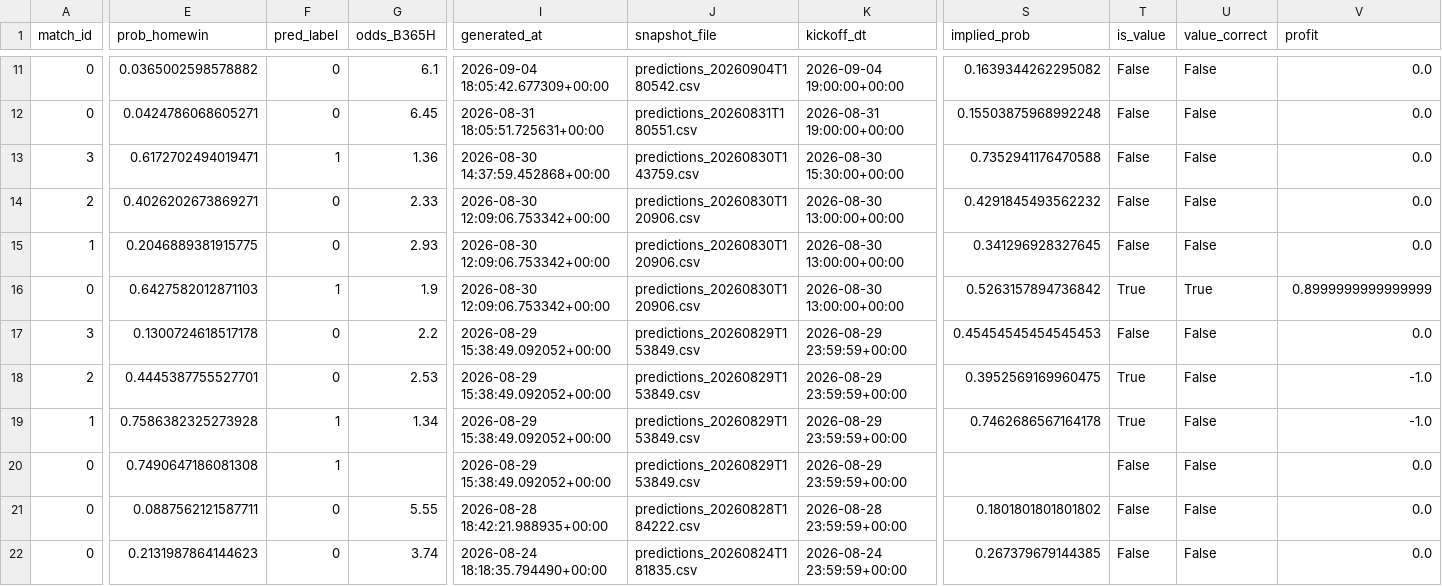
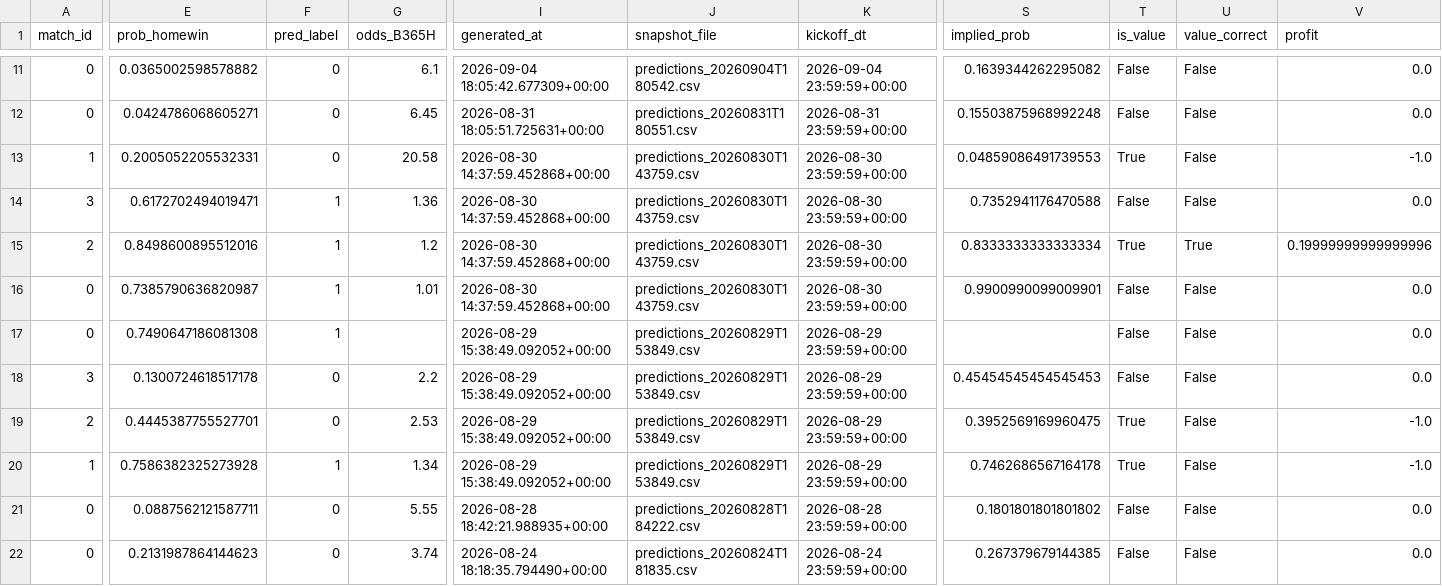
Before and after one commit to Shab00/Over-Under2.5Goals, a CSV file: data/processed/results_merged.csv, drawn as a sheet; only a part is shown, gaps mark what is left out; removed rows and columns are numbered as before the commit, all else as after; rows hold the shown columns only; the diff covers the shown part only; the diff names each change by its address in the sheet, - before the commit and + after, or states it on an @@ line.

```diff
--- a/data/processed/results_merged.csv
+++ b/data/processed/results_merged.csv
-K11 (kickoff_dt): 2026-09-04 19:00:00+00:00
+K11 (kickoff_dt): 2026-09-04 23:59:59+00:00
-K12 (kickoff_dt): 2026-08-31 19:00:00+00:00
+K12 (kickoff_dt): 2026-08-31 23:59:59+00:00
+row 13: 1 | 0.2005052205532331 | 0 | 20.58 | 2026-08-30 14:37:59.452868+00:00 | predictions_20260830T143759.csv | 2026-08-30 23:59:59+00:00 | 0.04859086491739553 | True | False | -1.0
-K14 (kickoff_dt): 2026-08-30 15:30:00+00:00
+K14 (kickoff_dt): 2026-08-30 23:59:59+00:00
-E15 (prob_homewin): 0.4026202673869271
+E15 (prob_homewin): 0.8498600895512016
-F15 (pred_label): 0
+F15 (pred_label): 1
-G15 (odds_B365H): 2.33
+G15 (odds_B365H): 1.2
-I15 (generated_at): 2026-08-30 12:09:06.753342+00:00
+I15 (generated_at): 2026-08-30 14:37:59.452868+00:00
-J15 (snapshot_file): predictions_20260830T120906.csv
+J15 (snapshot_file): predictions_20260830T143759.csv
-K15 (kickoff_dt): 2026-08-30 13:00:00+00:00
+K15 (kickoff_dt): 2026-08-30 23:59:59+00:00
-S15 (implied_prob): 0.4291845493562232
+S15 (implied_prob): 0.8333333333333334
-T15 (is_value): False
+T15 (is_value): True
-U15 (value_correct): False
+U15 (value_correct): True
-V15 (profit): 0.0
+V15 (profit): 0.19999999999999996
-row 15: 1 | 0.2046889381915775 | 0 | 2.93 | 2026-08-30 12:09:06.753342+00:00 | predictions_20260830T120906.csv | 2026-08-30 13:00:00+00:00 | 0.341296928327645 | False | False | 0.0
-E16 (prob_homewin): 0.6427582012871103
+E16 (prob_homewin): 0.7385790636820987
-G16 (odds_B365H): 1.9
+G16 (odds_B365H): 1.01
-I16 (generated_at): 2026-08-30 12:09:06.753342+00:00
+I16 (generated_at): 2026-08-30 14:37:59.452868+00:00
-J16 (snapshot_file): predictions_20260830T120906.csv
+J16 (snapshot_file): predictions_20260830T143759.csv
-K16 (kickoff_dt): 2026-08-30 13:00:00+00:00
+K16 (kickoff_dt): 2026-08-30 23:59:59+00:00
-S16 (implied_prob): 0.5263157894736842
+S16 (implied_prob): 0.9900990099009901
-T16 (is_value): True
+T16 (is_value): False
-U16 (value_correct): True
+U16 (value_correct): False
-V16 (profit): 0.8999999999999999
+V16 (profit): 0.0
@@ row 20 moved to row 17: 0 @@
```
Also changed, not shown: 2 added rows, 2 removed rows and 45 edited cells elsewhere in this file, data/processed/updated_fixtures_with_odds.csv, data/raw/football_data/premier_league_2025_26_fixtures.csv, 6 other files.
